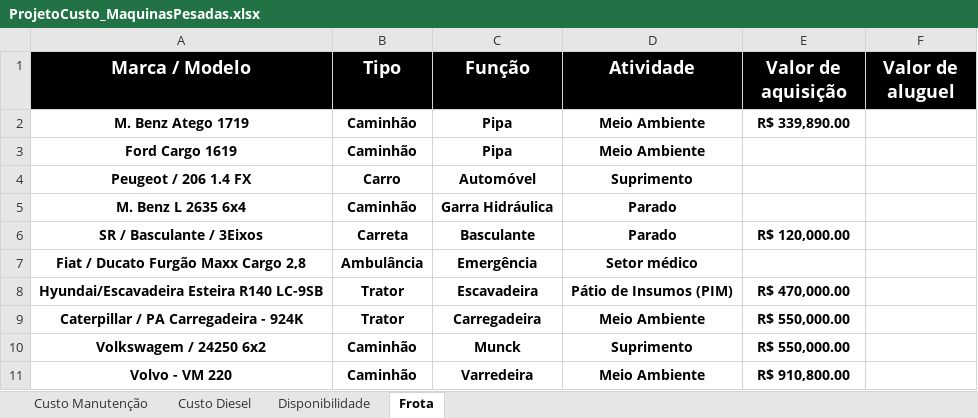
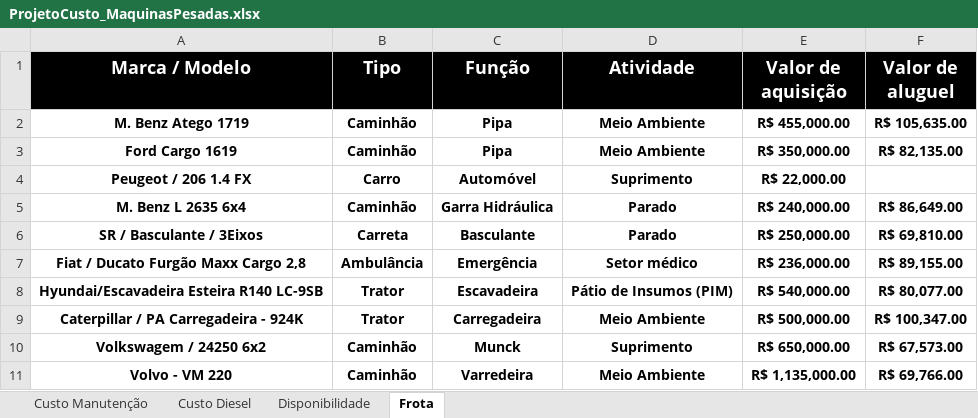
Before and after one commit to diegobernardessv/AnaliseDadosMaquinasPesadas, an Excel workbook: ProjetoCusto_MaquinasPesadas.xlsx, sheet Frota, drawn as a sheet; values as stored, in another font and other column widths than the file's, no borders; the diff names each change by its address in the sheet, - before the commit and + after, or states it on an @@ line.

```diff
--- a/ProjetoCusto_MaquinasPesadas.xlsx (sheet Frota)
+++ b/ProjetoCusto_MaquinasPesadas.xlsx (sheet Frota)
-E2 (Valor de aquisição): R$ 339,890.00
+E2 (Valor de aquisição): R$ 455,000.00
-F2 (Valor de aluguel): (empty)
+F2 (Valor de aluguel): R$ 105,635.00
-E3 (Valor de aquisição): (empty)
+E3 (Valor de aquisição): R$ 350,000.00
-F3 (Valor de aluguel): (empty)
+F3 (Valor de aluguel): R$ 82,135.00
-E4 (Valor de aquisição): (empty)
+E4 (Valor de aquisição): R$ 22,000.00
-E5 (Valor de aquisição): (empty)
+E5 (Valor de aquisição): R$ 240,000.00
-F5 (Valor de aluguel): (empty)
+F5 (Valor de aluguel): R$ 86,649.00
-E6 (Valor de aquisição): R$ 120,000.00
+E6 (Valor de aquisição): R$ 250,000.00
-F6 (Valor de aluguel): (empty)
+F6 (Valor de aluguel): R$ 69,810.00
-E7 (Valor de aquisição): (empty)
+E7 (Valor de aquisição): R$ 236,000.00
-F7 (Valor de aluguel): (empty)
+F7 (Valor de aluguel): R$ 89,155.00
-E8 (Valor de aquisição): R$ 470,000.00
+E8 (Valor de aquisição): R$ 540,000.00
-F8 (Valor de aluguel): (empty)
+F8 (Valor de aluguel): R$ 80,077.00
-E9 (Valor de aquisição): R$ 550,000.00
+E9 (Valor de aquisição): R$ 500,000.00
-F9 (Valor de aluguel): (empty)
+F9 (Valor de aluguel): R$ 100,347.00
-E10 (Valor de aquisição): R$ 550,000.00
+E10 (Valor de aquisição): R$ 650,000.00
-F10 (Valor de aluguel): (empty)
+F10 (Valor de aluguel): R$ 67,573.00
-E11 (Valor de aquisição): R$ 910,800.00
+E11 (Valor de aquisição): R$ 1,135,000.00
-F11 (Valor de aluguel): (empty)
+F11 (Valor de aluguel): R$ 69,766.00
```
Also changed, not shown: sheet Disponibilidade, sheet Custo Manutenção, sheet Custo Diesel, 8 other files.
